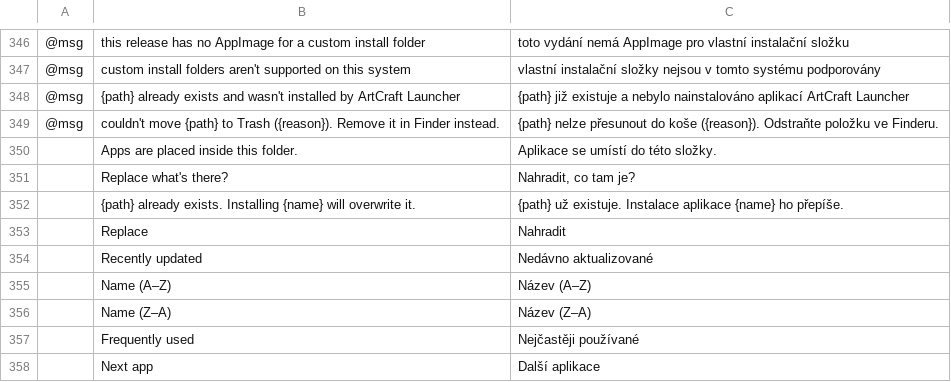
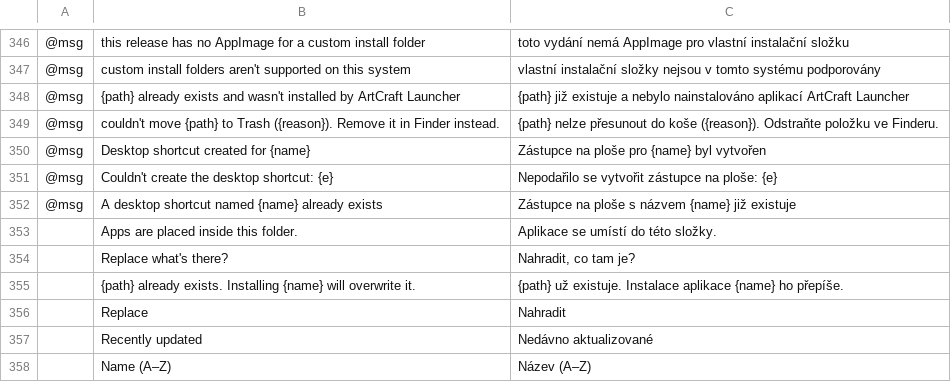
Before and after one commit to storytold/craft-launcher, a TSV file: crates/ui-egui/src/i18n/cs.tsv, drawn as a sheet; only a part is shown, gaps mark what is left out; the shorter side is filled out with more unchanged rows; the diff names each change by its address in the sheet, - before the commit and + after, or states it on an @@ line.

```diff
--- a/crates/ui-egui/src/i18n/cs.tsv
+++ b/crates/ui-egui/src/i18n/cs.tsv
+row 350: @msg | Desktop shortcut created for {name} | Zástupce na ploše pro {name} byl vytvořen
+row 351: @msg | Couldn't create the desktop shortcut: {e} | Nepodařilo se vytvořit zástupce na ploše: {e}
+row 352: @msg | A desktop shortcut named {name} already exists | Zástupce na ploše s názvem {name} již existuje
```
Also changed, not shown: crates/ui-egui/src/i18n/de.tsv, crates/ui-egui/src/i18n/es.tsv, 10 other files.
